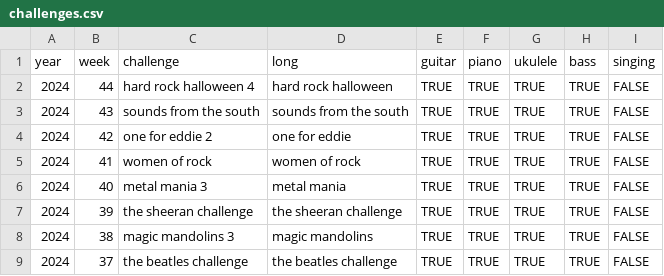
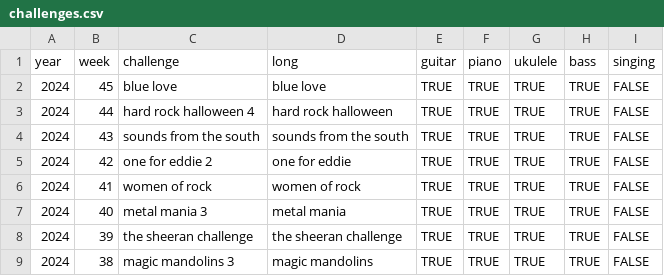
Before and after one commit to zeljkofilipin/yousician, a CSV file: challenges.csv, drawn as a sheet; only a part is shown; the shorter side is filled out with more unchanged rows; the diff names each change by its address in the sheet, - before the commit and + after, or states it on an @@ line.

```diff
--- a/challenges.csv
+++ b/challenges.csv
+row 2: 2024 | 45 | blue love | blue love | TRUE | TRUE | TRUE | TRUE | FALSE
```
Also changed, not shown: yousician.csv, 1 other file.
